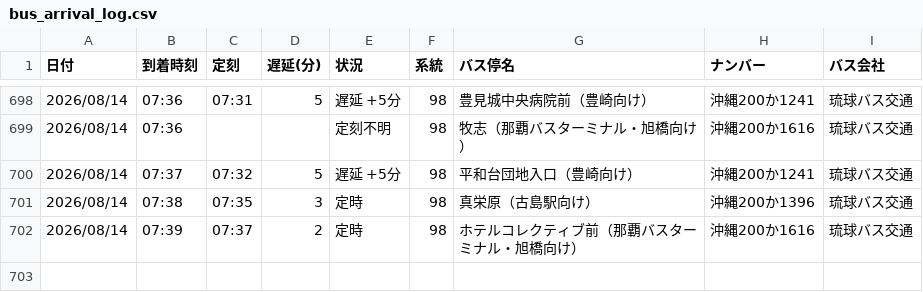
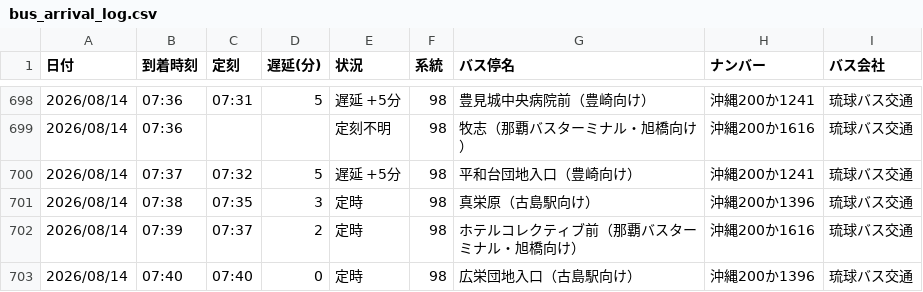
Before and after one commit to uy819/bus-tracker2, a CSV file: data/raw/98_up/bus_arrival_log.csv, drawn as a sheet; only a part is shown, gaps mark what is left out.

```diff
--- a/data/raw/98_up/bus_arrival_log.csv
+++ b/data/raw/98_up/bus_arrival_log.csv
@@ -702 +702,2 @@
 2026/08/14,07:39,07:37,2,定時,98,ホテルコレクティブ前（那覇バスターミナル・旭橋向け）,沖縄200か1616,琉球バス交通
+2026/08/14,07:40,07:40,0,定時,98,広栄団地入口（古島駅向け）,沖縄200か1396,琉球バス交通
```
Also changed, not shown: 1 other file.
